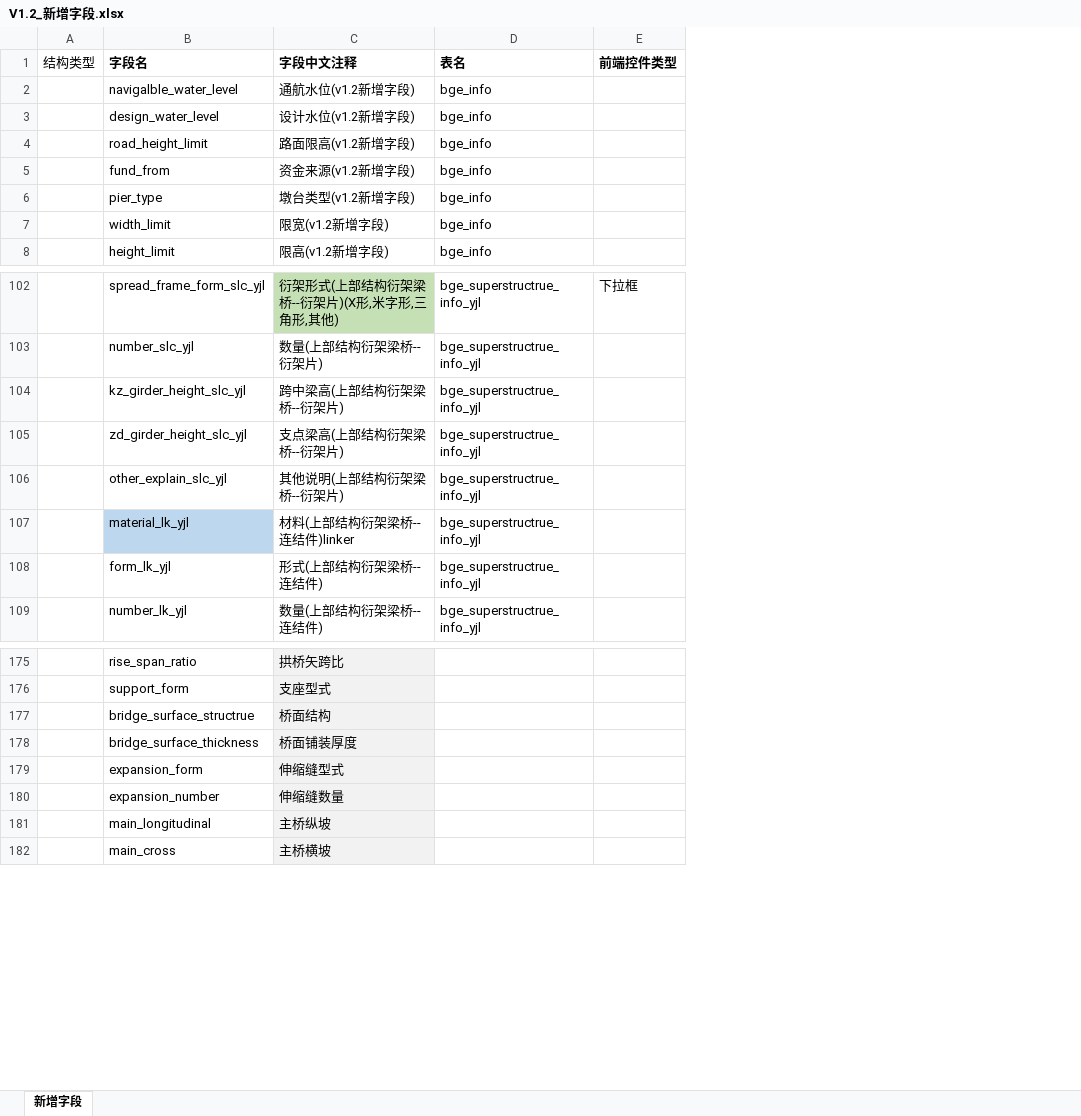
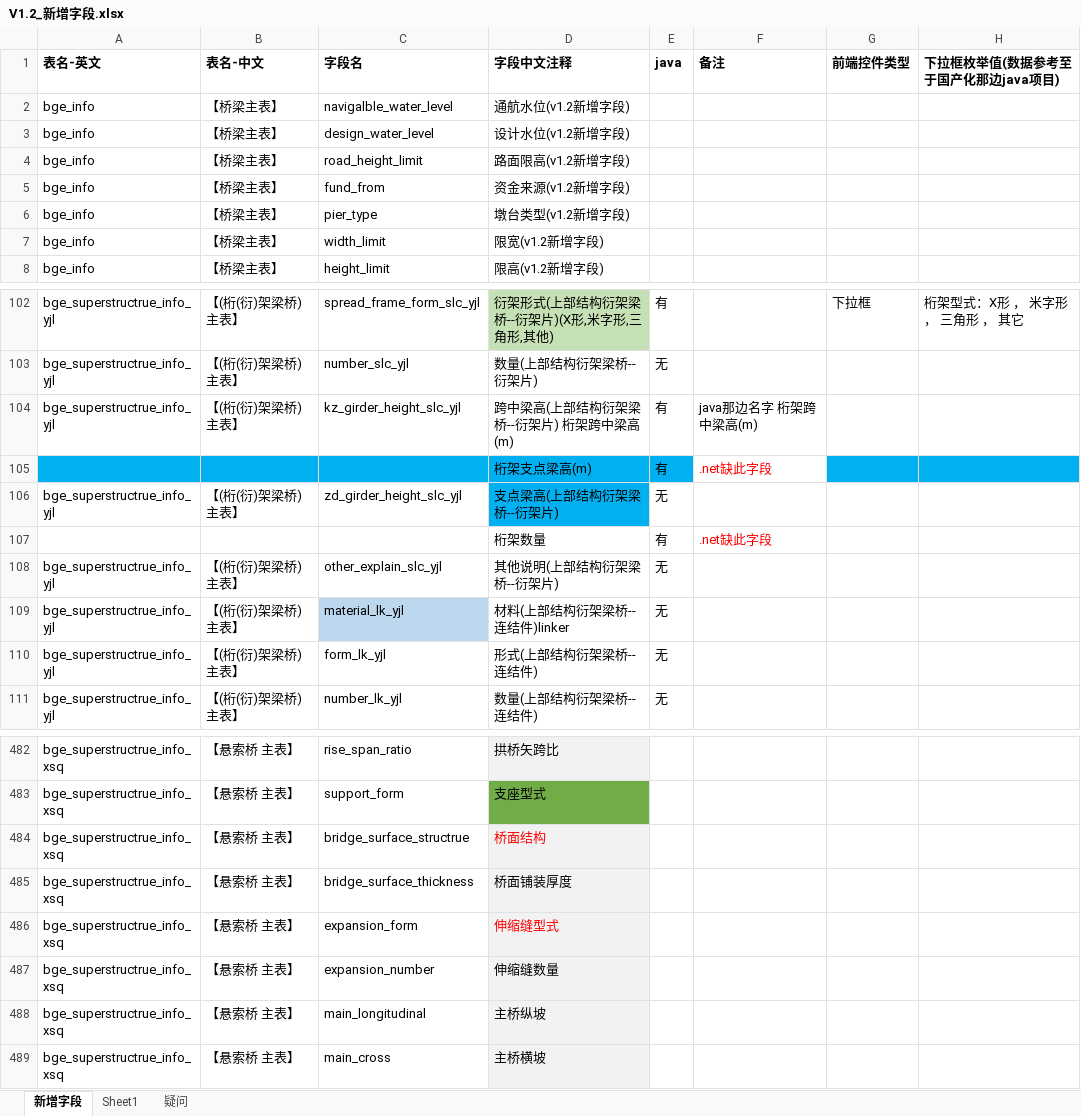
Before and after one commit to HillCat/hillcat.github.io, an Excel workbook: work/V1.2_新增字段.xlsx, sheet 新增字段, drawn as a sheet; only a part is shown, gaps mark what is left out; values as stored, in another font and other column widths than the file's, no borders; removed rows and columns are numbered as before the commit, all else as after; the diff covers the shown part only; the diff names each change by its address in the sheet, - before the commit and + after, or states it on an @@ line.

Commit message:
Update V1.2_新增字段.xlsx

```diff
--- a/work/V1.2_新增字段.xlsx (sheet 新增字段)
+++ b/work/V1.2_新增字段.xlsx (sheet 新增字段)
+sheet tab: Sheet1
+sheet tab: 疑问
-column A (结构类型), empty
+column A (表名-英文), rows 2-8: all bge_info; rows 102-104: all bge_superstructrue_info_yjl; row 106: bge_superstructrue_info_yjl; rows 108-111: all bge_superstructrue_info_yjl; rows 482-489: all bge_superstructrue_info_xsq
+column B (表名-中文), rows 2-8: all 【桥梁主表】; rows 102-104: all 【(桁(衍)架梁桥) 主表】; row 106: 【(桁(衍)架梁桥) 主表】; rows 108-111: all 【(桁(衍)架梁桥) 主表】; rows 482-489: all 【悬索桥 主表】
-column D (表名), rows 2-8: all bge_info; rows 102-109: all bge_superstructrue_info_yjl
+column E (java), rows 102-104: 有 | 无 | 有; row 106: 无; rows 108-111: all 无
+column F (备注), row 104: java那边名字 桁架跨中梁高(m)
+column H (下拉框枚举值(数据参考至于国产化那边java项目)), row 102: 桁架型式：X形 ， 米字形 ， 三角形 ， 其它
-D104 (字段中文注释): 跨中梁高(上部结构衍架梁桥--衍架片)
+D104 (字段中文注释): 跨中梁高(上部结构衍架梁桥--衍架片) 桁架跨中梁高(m)
+row 105:  |  |  | 桁架支点梁高(m) | 有 | .net缺此字段
-D106 fill: none
+D106 fill: #00B0F0
+row 107:  |  |  | 桁架数量 | 有 | .net缺此字段
-D483 fill: #F2F2F2
+D483 fill: #70AD47
-D484 text colour: black
+D484 text colour: #FF0000
-D486 text colour: black
+D486 text colour: #FF0000
```
Also changed, not shown: 34 added rows, 59 removed rows, 271 moved rows, 21 edited cells and cell formats elsewhere in this sheet.
